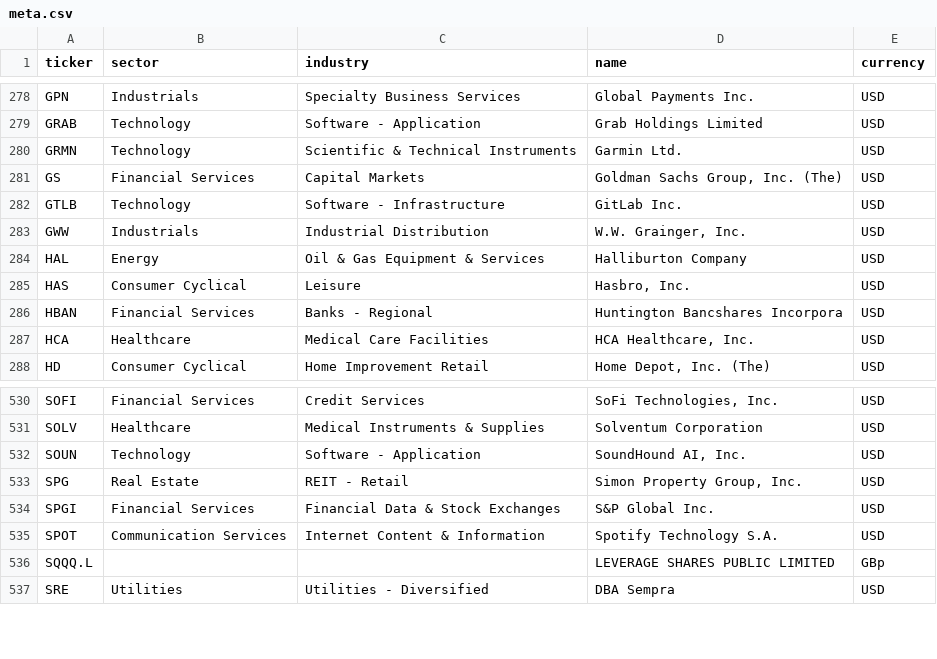
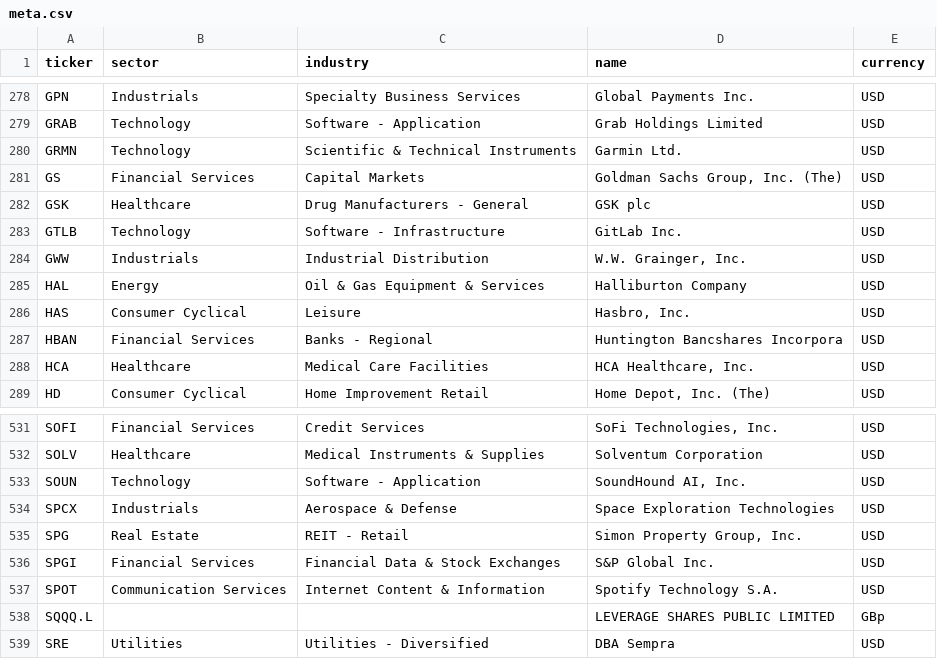
Before and after one commit to newpov/stocks-dashboard, a CSV file: data/meta.csv, drawn as a sheet; only a part is shown, gaps mark what is left out; the diff names each change by its address in the sheet, - before the commit and + after, or states it on an @@ line.

```diff
--- a/data/meta.csv
+++ b/data/meta.csv
+row 282: GSK | Healthcare | Drug Manufacturers - General | GSK plc | USD
+row 534: SPCX | Industrials | Aerospace & Defense | Space Exploration Technologies | USD
```
Also changed, not shown: data/bigbrain_log.csv, 22 other files.
